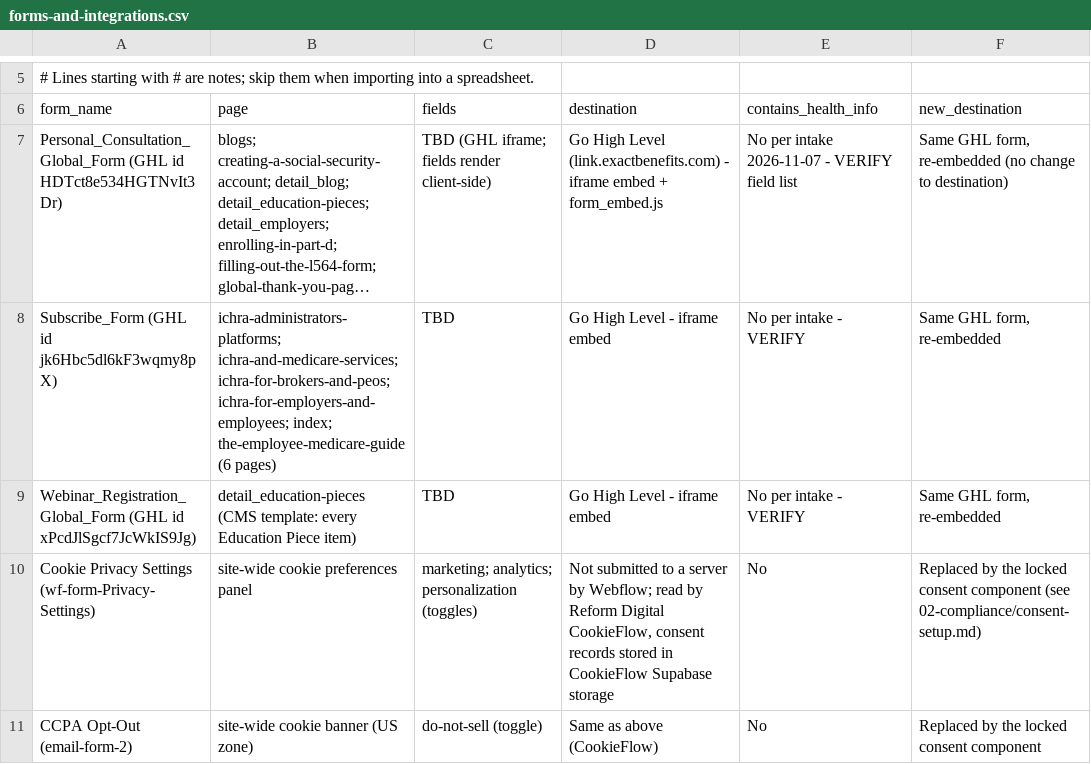
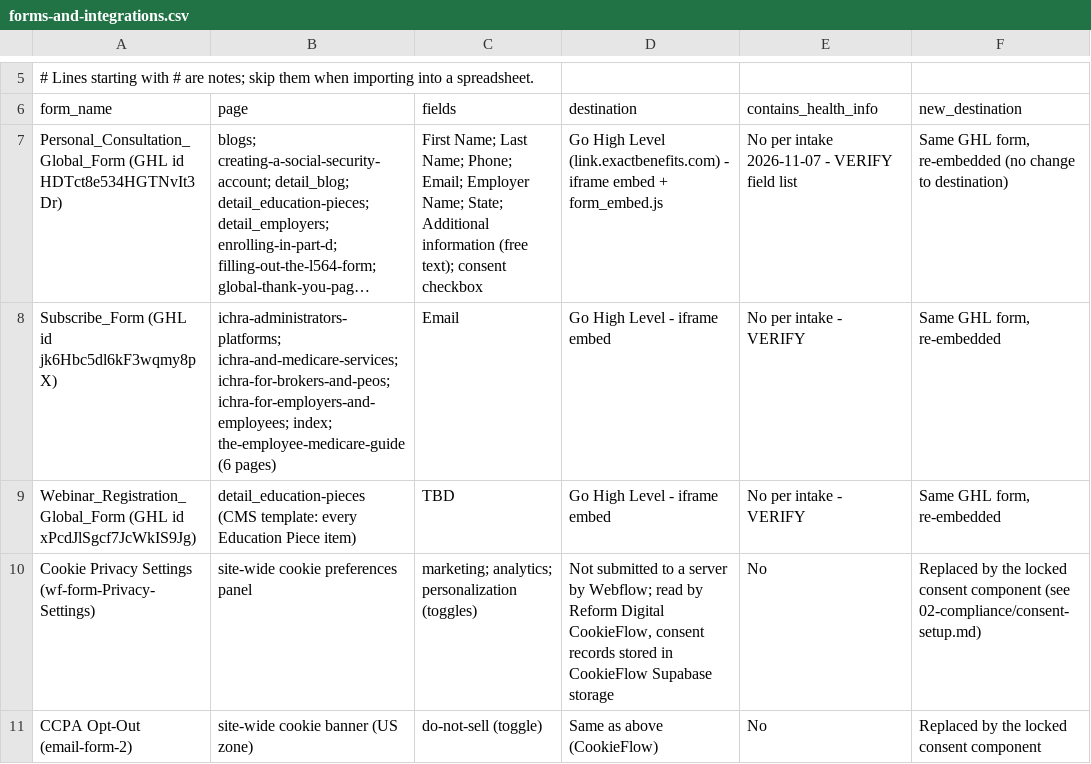
Before and after one commit to mmg-design/exactbenefits, a CSV file: 01-audit/forms-and-integrations.csv, drawn as a sheet; only a part is shown, gaps mark what is left out; long unchanged cells end in …; the diff names each change by its address in the sheet, - before the commit and + after, or states it on an @@ line.

```diff
--- a/01-audit/forms-and-integrations.csv
+++ b/01-audit/forms-and-integrations.csv
-C7 (fields): TBD (GHL iframe; fields render client-side)
+C7 (fields): First Name; Last Name; Phone; Email; Employer Name; State; Additional information (free text); consent checkbox
-C8 (fields): TBD
+C8 (fields): Email
```
Also changed, not shown: 02-compliance/tag-registry.csv, 8 other files.
